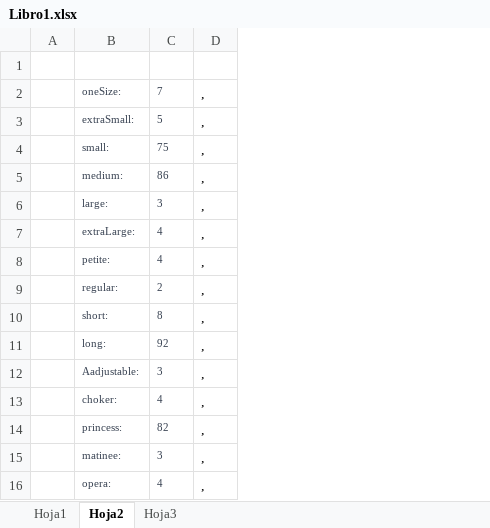
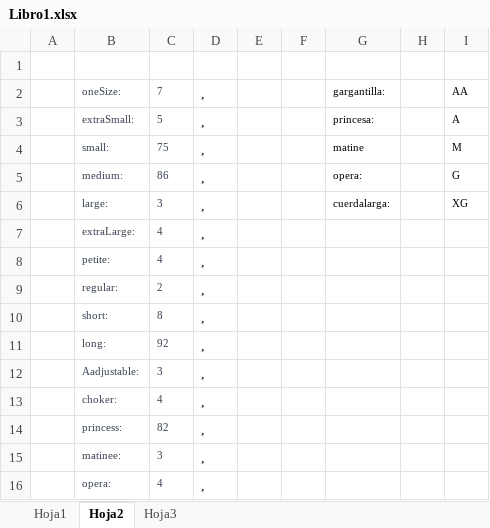
Before and after one commit to JudithMallama/BootcampMakaia, an Excel workbook: ProyectoFinal/Libro1.xlsx, sheet Hoja2, drawn as a sheet; values as stored, in another font and other column widths than the file's, no borders; the diff names each change by its address in the sheet, - before the commit and + after, or states it on an @@ line.

```diff
--- a/ProyectoFinal/Libro1.xlsx (sheet Hoja2)
+++ b/ProyectoFinal/Libro1.xlsx (sheet Hoja2)
+column E, empty
+column F, empty
+column G, rows 2-6: gargantilla: | princesa: | matine | opera: | cuerdalarga:
+column H, empty
+column I, rows 2-6: AA | A | M | G | XG
```
Also changed, not shown: 15 other files.
